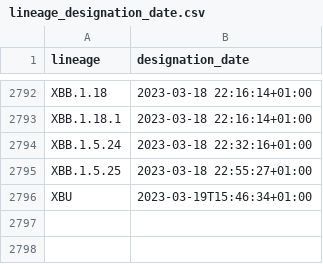
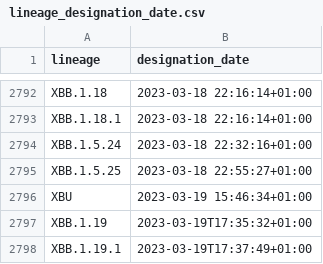
Before and after one commit to corneliusroemer/pango-designation-dates, a CSV file: data/lineage_designation_date.csv, drawn as a sheet; only a part is shown, gaps mark what is left out.

```diff
--- a/data/lineage_designation_date.csv
+++ b/data/lineage_designation_date.csv
@@ -2795,2 +2795,4 @@ XBB.1.5.24,2023-03-18 22:32:16+01:00
 XBB.1.5.25,2023-03-18 22:55:27+01:00
-XBU,2023-03-19T15:46:34+01:00
+XBU,2023-03-19 15:46:34+01:00
+XBB.1.19,2023-03-19T17:35:32+01:00
+XBB.1.19.1,2023-03-19T17:37:49+01:00
```
Also changed, not shown: 1 other file.
